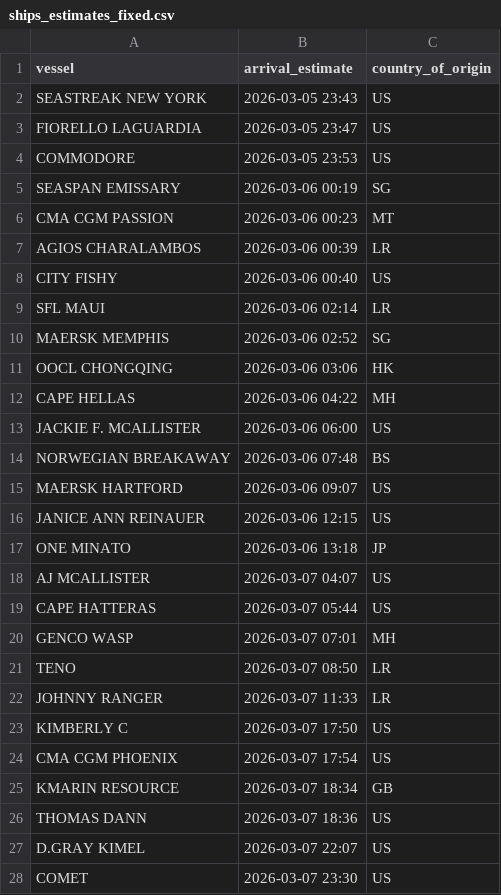
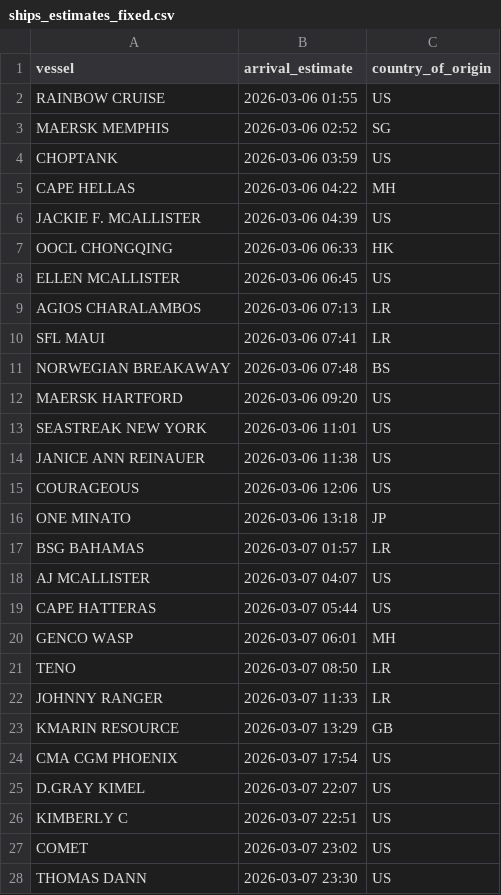
Before and after one commit to natalierjonas/FOC_NYC, a CSV file: ships_estimates_fixed.csv, drawn as a sheet; only a part is shown; the diff covers the shown part only.

```diff
--- a/ships_estimates_fixed.csv
+++ b/ships_estimates_fixed.csv
@@ -1,28 +1,28 @@
 vessel,arrival_estimate,country_of_origin
-SEASTREAK NEW YORK,2026-03-05 23:43,US
-FIORELLO LAGUARDIA,2026-03-05 23:47,US
-COMMODORE,2026-03-05 23:53,US
-SEASPAN EMISSARY,2026-03-06 00:19,SG
-CMA CGM PASSION,2026-03-06 00:23,MT
-AGIOS CHARALAMBOS,2026-03-06 00:39,LR
-CITY FISHY,2026-03-06 00:40,US
-SFL MAUI,2026-03-06 02:14,LR
+RAINBOW CRUISE,2026-03-06 01:55,US
 MAERSK MEMPHIS,2026-03-06 02:52,SG
-OOCL CHONGQING,2026-03-06 03:06,HK
+CHOPTANK,2026-03-06 03:59,US
 CAPE HELLAS,2026-03-06 04:22,MH
-JACKIE F. MCALLISTER,2026-03-06 06:00,US
+JACKIE F. MCALLISTER,2026-03-06 04:39,US
+OOCL CHONGQING,2026-03-06 06:33,HK
+ELLEN MCALLISTER,2026-03-06 06:45,US
+AGIOS CHARALAMBOS,2026-03-06 07:13,LR
+SFL MAUI,2026-03-06 07:41,LR
 NORWEGIAN BREAKAWAY,2026-03-06 07:48,BS
-MAERSK HARTFORD,2026-03-06 09:07,US
-JANICE ANN REINAUER,2026-03-06 12:15,US
+MAERSK HARTFORD,2026-03-06 09:20,US
+SEASTREAK NEW YORK,2026-03-06 11:01,US
+JANICE ANN REINAUER,2026-03-06 11:38,US
+COURAGEOUS,2026-03-06 12:06,US
 ONE MINATO,2026-03-06 13:18,JP
+BSG BAHAMAS,2026-03-07 01:57,LR
 AJ MCALLISTER,2026-03-07 04:07,US
 CAPE HATTERAS,2026-03-07 05:44,US
-GENCO WASP,2026-03-07 07:01,MH
+GENCO WASP,2026-03-07 06:01,MH
 TENO,2026-03-07 08:50,LR
 JOHNNY RANGER,2026-03-07 11:33,LR
-KIMBERLY C,2026-03-07 17:50,US
+KMARIN RESOURCE,2026-03-07 13:29,GB
 CMA CGM PHOENIX,2026-03-07 17:54,US
-KMARIN RESOURCE,2026-03-07 18:34,GB
-THOMAS DANN,2026-03-07 18:36,US
 D.GRAY KIMEL,2026-03-07 22:07,US
-COMET,2026-03-07 23:30,US
+KIMBERLY C,2026-03-07 22:51,US
+COMET,2026-03-07 23:02,US
+THOMAS DANN,2026-03-07 23:30,US
```
Also changed, not shown: 7 added rows, 7 removed rows and 11 edited cells elsewhere in this file, filtered_ships.csv.
